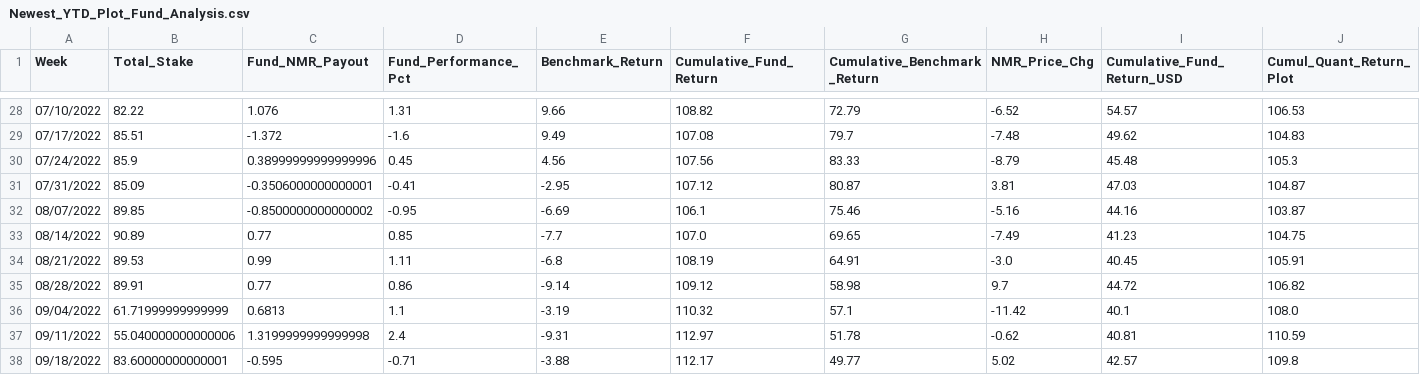
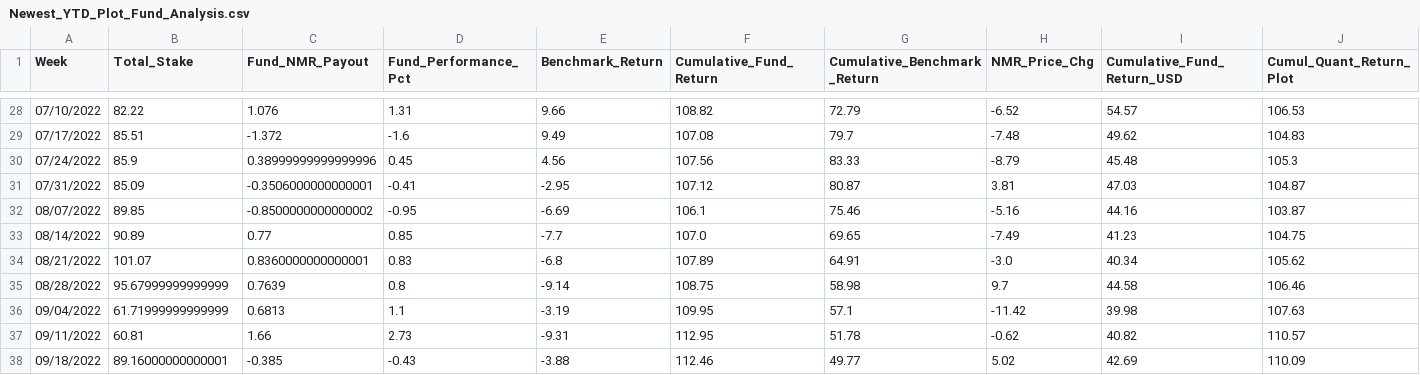
Before and after one commit to ptlorenz/hyphy-capital.com, a CSV file: Newest_YTD_Plot_Fund_Analysis.csv, drawn as a sheet; only a part is shown, gaps mark what is left out; the diff covers the shown part only; the diff names each change by its address in the sheet, - before the commit and + after, or states it on an @@ line.

Commit message:
Numerai Round 336 Update

```diff
--- a/Newest_YTD_Plot_Fund_Analysis.csv
+++ b/Newest_YTD_Plot_Fund_Analysis.csv
-B34 (Total_Stake): 89.53
+B34 (Total_Stake): 101.07
-C34 (Fund_NMR_Payout): 0.99
+C34 (Fund_NMR_Payout): 0.8360000000000001
-D34 (Fund_Performance_Pct): 1.11
+D34 (Fund_Performance_Pct): 0.83
-F34 (Cumulative_Fund_Return): 108.19
+F34 (Cumulative_Fund_Return): 107.89
-I34 (Cumulative_Fund_Return_USD): 40.45
+I34 (Cumulative_Fund_Return_USD): 40.34
-J34 (Cumul_Quant_Return_Plot): 105.91
+J34 (Cumul_Quant_Return_Plot): 105.62
-B35 (Total_Stake): 89.91
+B35 (Total_Stake): 95.67999999999999
-C35 (Fund_NMR_Payout): 0.77
+C35 (Fund_NMR_Payout): 0.7639
-D35 (Fund_Performance_Pct): 0.86
+D35 (Fund_Performance_Pct): 0.8
-F35 (Cumulative_Fund_Return): 109.12
+F35 (Cumulative_Fund_Return): 108.75
-I35 (Cumulative_Fund_Return_USD): 44.72
+I35 (Cumulative_Fund_Return_USD): 44.58
-J35 (Cumul_Quant_Return_Plot): 106.82
+J35 (Cumul_Quant_Return_Plot): 106.46
-F36 (Cumulative_Fund_Return): 110.32
+F36 (Cumulative_Fund_Return): 109.95
-I36 (Cumulative_Fund_Return_USD): 40.1
+I36 (Cumulative_Fund_Return_USD): 39.98
-J36 (Cumul_Quant_Return_Plot): 108.0
+J36 (Cumul_Quant_Return_Plot): 107.63
-B37 (Total_Stake): 55.040000000000006
+B37 (Total_Stake): 60.81
-C37 (Fund_NMR_Payout): 1.3199999999999998
+C37 (Fund_NMR_Payout): 1.66
-D37 (Fund_Performance_Pct): 2.4
+D37 (Fund_Performance_Pct): 2.73
-F37 (Cumulative_Fund_Return): 112.97
+F37 (Cumulative_Fund_Return): 112.95
-I37 (Cumulative_Fund_Return_USD): 40.81
+I37 (Cumulative_Fund_Return_USD): 40.82
-J37 (Cumul_Quant_Return_Plot): 110.59
+J37 (Cumul_Quant_Return_Plot): 110.57
-B38 (Total_Stake): 83.60000000000001
+B38 (Total_Stake): 89.16000000000001
-C38 (Fund_NMR_Payout): -0.595
+C38 (Fund_NMR_Payout): -0.385
-D38 (Fund_Performance_Pct): -0.71
+D38 (Fund_Performance_Pct): -0.43
-F38 (Cumulative_Fund_Return): 112.17
+F38 (Cumulative_Fund_Return): 112.46
-I38 (Cumulative_Fund_Return_USD): 42.57
+I38 (Cumulative_Fund_Return_USD): 42.69
-J38 (Cumul_Quant_Return_Plot): 109.8
+J38 (Cumul_Quant_Return_Plot): 110.09
```
Also changed, not shown: 1 added row and 7 edited cells elsewhere in this file.
